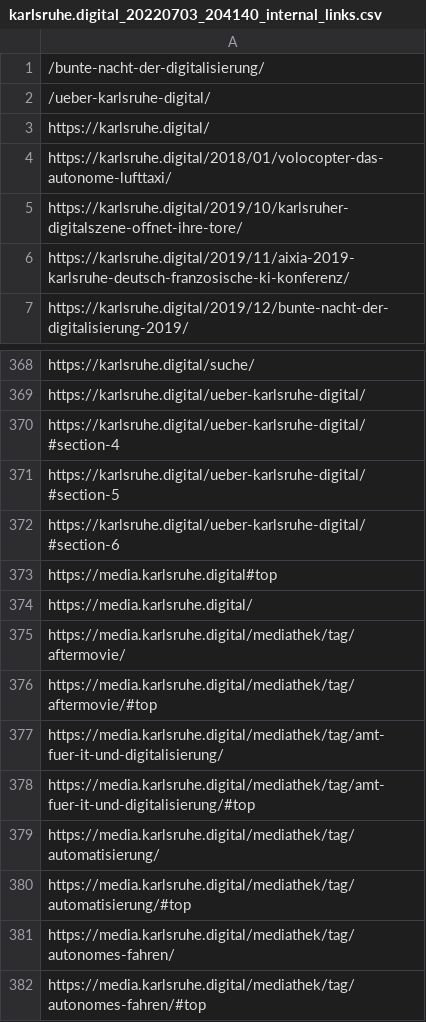
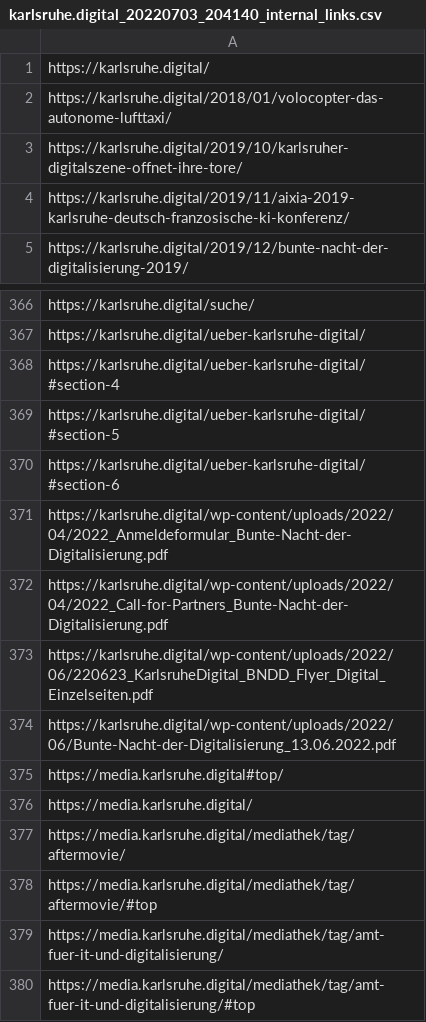
Before and after one commit to johanjohan/minimalcarbon, a CSV file: data/karlsruhe.digital/karlsruhe.digital_20220703_204140_internal_links.csv, drawn as a sheet; only a part is shown, gaps mark what is left out; the shorter side is filled out with more unchanged rows.

```diff
--- a/data/karlsruhe.digital/karlsruhe.digital_20220703_204140_internal_links.csv
+++ b/data/karlsruhe.digital/karlsruhe.digital_20220703_204140_internal_links.csv
@@ -1,3 +1 @@
-/bunte-nacht-der-digitalisierung/
-/ueber-karlsruhe-digital/
 https://karlsruhe.digital/
@@ -372,3 +370,7 @@ https://karlsruhe.digital/ueber-karlsruhe-digital/#section-5
 https://karlsruhe.digital/ueber-karlsruhe-digital/#section-6
-https://media.karlsruhe.digital#top
+https://karlsruhe.digital/wp-content/uploads/2022/04/2022_Anmeldeformular_Bunte-Nacht-der-Digitalisierung.pdf
+https://karlsruhe.digital/wp-content/uploads/2022/04/2022_Call-for-Partners_Bunte-Nacht-der-Digitalisierung.pdf
+https://karlsruhe.digital/wp-content/uploads/2022/06/220623_KarlsruheDigital_BNDD_Flyer_Digital_Einzelseiten.pdf
+https://karlsruhe.digital/wp-content/uploads/2022/06/Bunte-Nacht-der-Digitalisierung_13.06.2022.pdf
+https://media.karlsruhe.digital#top/
 https://media.karlsruhe.digital/
```
Also changed, not shown: 1 other file.
